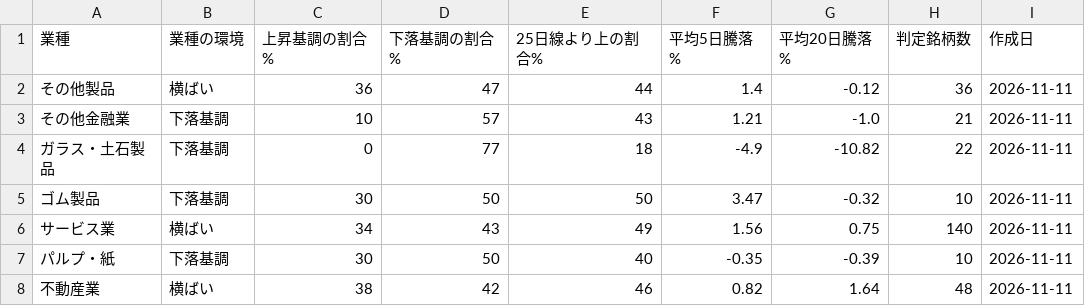
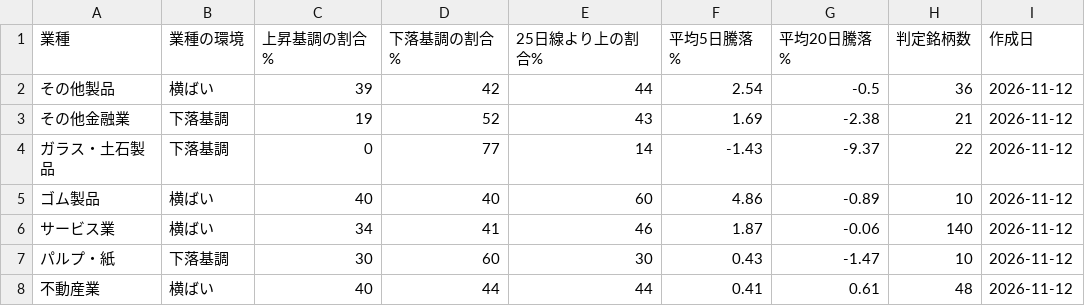
Before and after one commit to taisei4987/sector-scan, a CSV file: data/sector_trend.csv, drawn as a sheet; only a part is shown; the diff covers the shown part only.

```diff
--- a/data/sector_trend.csv
+++ b/data/sector_trend.csv
@@ -1,8 +1,8 @@
 業種,業種の環境,上昇基調の割合%,下落基調の割合%,25日線より上の割合%,平均5日騰落%,平均20日騰落%,判定銘柄数,作成日
-その他製品,横ばい,36,47,44,1.4,-0.12,36,2026-11-11
-その他金融業,下落基調,10,57,43,1.21,-1.0,21,2026-11-11
-ガラス・土石製品,下落基調,0,77,18,-4.9,-10.82,22,2026-11-11
-ゴム製品,下落基調,30,50,50,3.47,-0.32,10,2026-11-11
-サービス業,横ばい,34,43,49,1.56,0.75,140,2026-11-11
-パルプ・紙,下落基調,30,50,40,-0.35,-0.39,10,2026-11-11
-不動産業,横ばい,38,42,46,0.82,1.64,48,2026-11-11
+その他製品,横ばい,39,42,44,2.54,-0.5,36,2026-11-12
+その他金融業,下落基調,19,52,43,1.69,-2.38,21,2026-11-12
+ガラス・土石製品,下落基調,0,77,14,-1.43,-9.37,22,2026-11-12
+ゴム製品,横ばい,40,40,60,4.86,-0.89,10,2026-11-12
+サービス業,横ばい,34,41,46,1.87,-0.06,140,2026-11-12
+パルプ・紙,下落基調,30,60,30,0.43,-1.47,10,2026-11-12
+不動産業,横ばい,40,44,44,0.41,0.61,48,2026-11-12
```
Also changed, not shown: 134 edited cells elsewhere in this file, data/top_turnover.csv, 3 other files.
